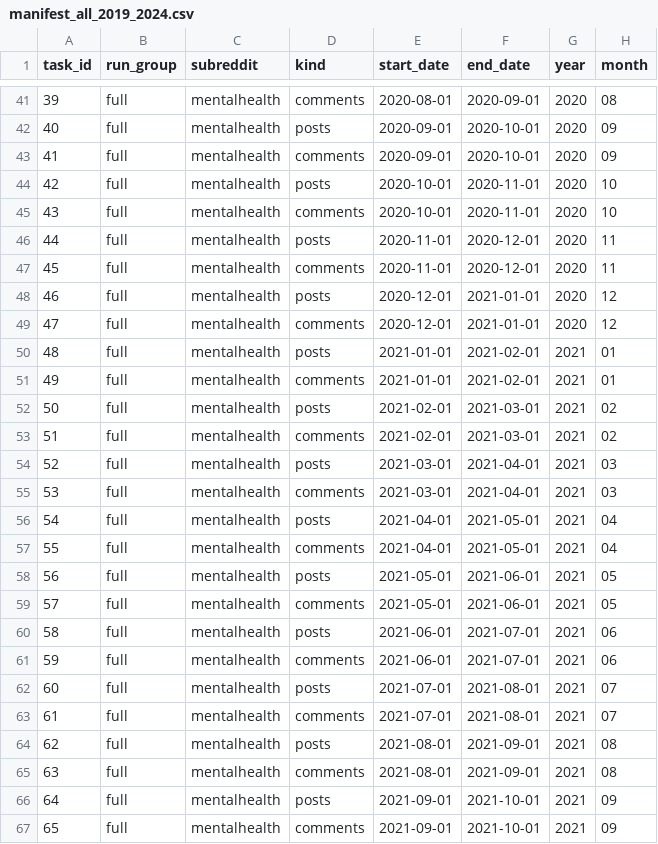
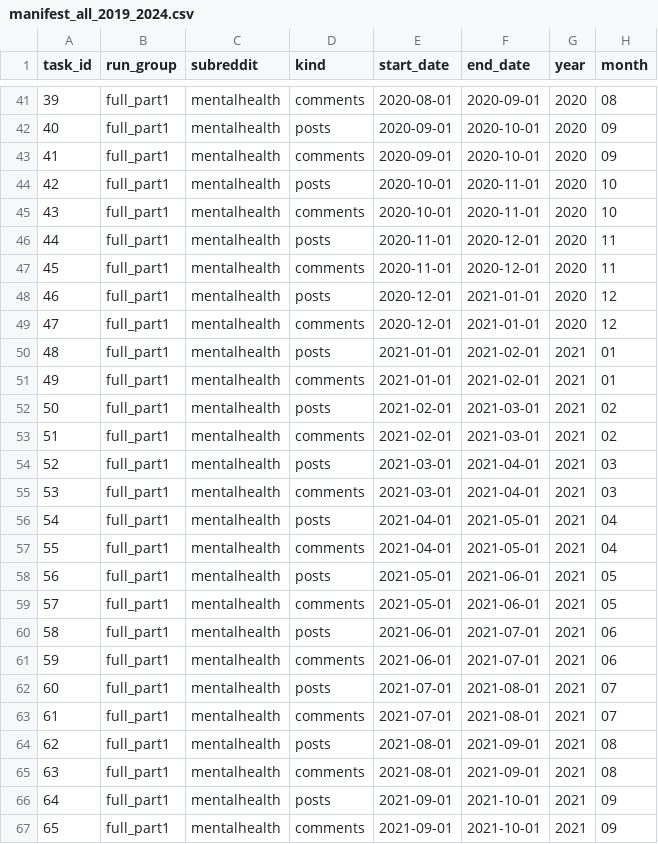
Before and after one commit to macs30113-s26/final-project-reddit-mentalhealth, a CSV file: manifests/manifest_all_2019_2024.csv, drawn as a sheet; only a part is shown, gaps mark what is left out; the diff covers the shown part only.

Commit message:
first part updating

```diff
--- a/manifests/manifest_all_2019_2024.csv
+++ b/manifests/manifest_all_2019_2024.csv
@@ -41,27 +41,27 @@ task_id,run_group,subreddit,kind,start_date,end_date,year,month
-39,full,mentalhealth,comments,2020-08-01,2020-09-01,2020,08
-40,full,mentalhealth,posts,2020-09-01,2020-10-01,2020,09
-41,full,mentalhealth,comments,2020-09-01,2020-10-01,2020,09
-42,full,mentalhealth,posts,2020-10-01,2020-11-01,2020,10
-43,full,mentalhealth,comments,2020-10-01,2020-11-01,2020,10
-44,full,mentalhealth,posts,2020-11-01,2020-12-01,2020,11
-45,full,mentalhealth,comments,2020-11-01,2020-12-01,2020,11
-46,full,mentalhealth,posts,2020-12-01,2021-01-01,2020,12
-47,full,mentalhealth,comments,2020-12-01,2021-01-01,2020,12
-48,full,mentalhealth,posts,2021-01-01,2021-02-01,2021,01
-49,full,mentalhealth,comments,2021-01-01,2021-02-01,2021,01
-50,full,mentalhealth,posts,2021-02-01,2021-03-01,2021,02
-51,full,mentalhealth,comments,2021-02-01,2021-03-01,2021,02
-52,full,mentalhealth,posts,2021-03-01,2021-04-01,2021,03
-53,full,mentalhealth,comments,2021-03-01,2021-04-01,2021,03
-54,full,mentalhealth,posts,2021-04-01,2021-05-01,2021,04
-55,full,mentalhealth,comments,2021-04-01,2021-05-01,2021,04
-56,full,mentalhealth,posts,2021-05-01,2021-06-01,2021,05
-57,full,mentalhealth,comments,2021-05-01,2021-06-01,2021,05
-58,full,mentalhealth,posts,2021-06-01,2021-07-01,2021,06
-59,full,mentalhealth,comments,2021-06-01,2021-07-01,2021,06
-60,full,mentalhealth,posts,2021-07-01,2021-08-01,2021,07
-61,full,mentalhealth,comments,2021-07-01,2021-08-01,2021,07
-62,full,mentalhealth,posts,2021-08-01,2021-09-01,2021,08
-63,full,mentalhealth,comments,2021-08-01,2021-09-01,2021,08
-64,full,mentalhealth,posts,2021-09-01,2021-10-01,2021,09
-65,full,mentalhealth,comments,2021-09-01,2021-10-01,2021,09
+39,full_part1,mentalhealth,comments,2020-08-01,2020-09-01,2020,08
+40,full_part1,mentalhealth,posts,2020-09-01,2020-10-01,2020,09
+41,full_part1,mentalhealth,comments,2020-09-01,2020-10-01,2020,09
+42,full_part1,mentalhealth,posts,2020-10-01,2020-11-01,2020,10
+43,full_part1,mentalhealth,comments,2020-10-01,2020-11-01,2020,10
+44,full_part1,mentalhealth,posts,2020-11-01,2020-12-01,2020,11
+45,full_part1,mentalhealth,comments,2020-11-01,2020-12-01,2020,11
+46,full_part1,mentalhealth,posts,2020-12-01,2021-01-01,2020,12
+47,full_part1,mentalhealth,comments,2020-12-01,2021-01-01,2020,12
+48,full_part1,mentalhealth,posts,2021-01-01,2021-02-01,2021,01
+49,full_part1,mentalhealth,comments,2021-01-01,2021-02-01,2021,01
+50,full_part1,mentalhealth,posts,2021-02-01,2021-03-01,2021,02
+51,full_part1,mentalhealth,comments,2021-02-01,2021-03-01,2021,02
+52,full_part1,mentalhealth,posts,2021-03-01,2021-04-01,2021,03
+53,full_part1,mentalhealth,comments,2021-03-01,2021-04-01,2021,03
+54,full_part1,mentalhealth,posts,2021-04-01,2021-05-01,2021,04
+55,full_part1,mentalhealth,comments,2021-04-01,2021-05-01,2021,04
+56,full_part1,mentalhealth,posts,2021-05-01,2021-06-01,2021,05
+57,full_part1,mentalhealth,comments,2021-05-01,2021-06-01,2021,05
+58,full_part1,mentalhealth,posts,2021-06-01,2021-07-01,2021,06
+59,full_part1,mentalhealth,comments,2021-06-01,2021-07-01,2021,06
+60,full_part1,mentalhealth,posts,2021-07-01,2021-08-01,2021,07
+61,full_part1,mentalhealth,comments,2021-07-01,2021-08-01,2021,07
+62,full_part1,mentalhealth,posts,2021-08-01,2021-09-01,2021,08
+63,full_part1,mentalhealth,comments,2021-08-01,2021-09-01,2021,08
+64,full_part1,mentalhealth,posts,2021-09-01,2021-10-01,2021,09
+65,full_part1,mentalhealth,comments,2021-09-01,2021-10-01,2021,09
```
Also changed, not shown: 105 edited cells elsewhere in this file, 4 other files.
